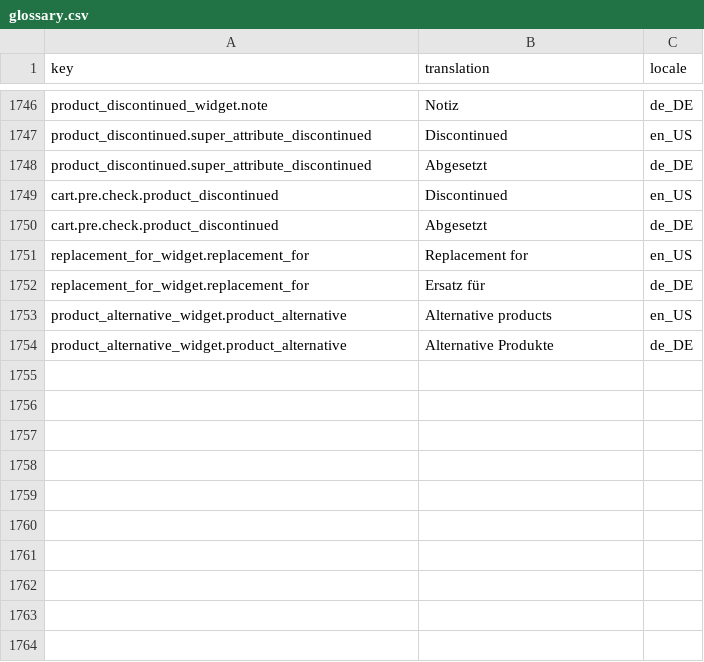
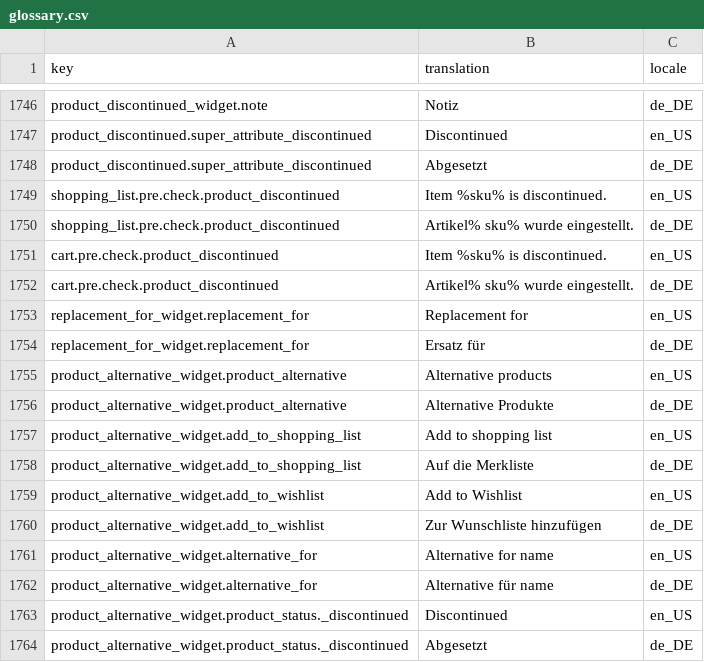
Before and after one commit to spryker-shop/b2b-demo-shop, a CSV file: data/import/glossary.csv, drawn as a sheet; only a part is shown, gaps mark what is left out.

Commit message:
PS-978: Added discontinued and alternative product modules relations

```diff
--- a/data/import/glossary.csv
+++ b/data/import/glossary.csv
@@ -1748,4 +1748,6 @@ product_discontinued.super_attribute_discontinued,Discontinued,en_US
 product_discontinued.super_attribute_discontinued,Abgesetzt,de_DE
-cart.pre.check.product_discontinued,Discontinued,en_US
-cart.pre.check.product_discontinued,Abgesetzt,de_DE
+shopping_list.pre.check.product_discontinued,Item %sku% is discontinued.,en_US
+shopping_list.pre.check.product_discontinued,Artikel% sku% wurde eingestellt.,de_DE
+cart.pre.check.product_discontinued,Item %sku% is discontinued.,en_US
+cart.pre.check.product_discontinued,Artikel% sku% wurde eingestellt.,de_DE
 replacement_for_widget.replacement_for,Replacement for,en_US
@@ -1754 +1756,9 @@ product_alternative_widget.product_alternative,Alternative products,en_US
 product_alternative_widget.product_alternative,Alternative Produkte,de_DE
+product_alternative_widget.add_to_shopping_list,Add to shopping list,en_US
+product_alternative_widget.add_to_shopping_list,Auf die Merkliste,de_DE
+product_alternative_widget.add_to_wishlist,Add to Wishlist,en_US
+product_alternative_widget.add_to_wishlist,Zur Wunschliste hinzufügen,de_DE
+product_alternative_widget.alternative_for,Alternative for name,en_US
+product_alternative_widget.alternative_for,Alternative für name,de_DE
+product_alternative_widget.product_status._discontinued,Discontinued,en_US
+product_alternative_widget.product_status._discontinued,Abgesetzt,de_DE
```
Also changed, not shown: 5 other files.
